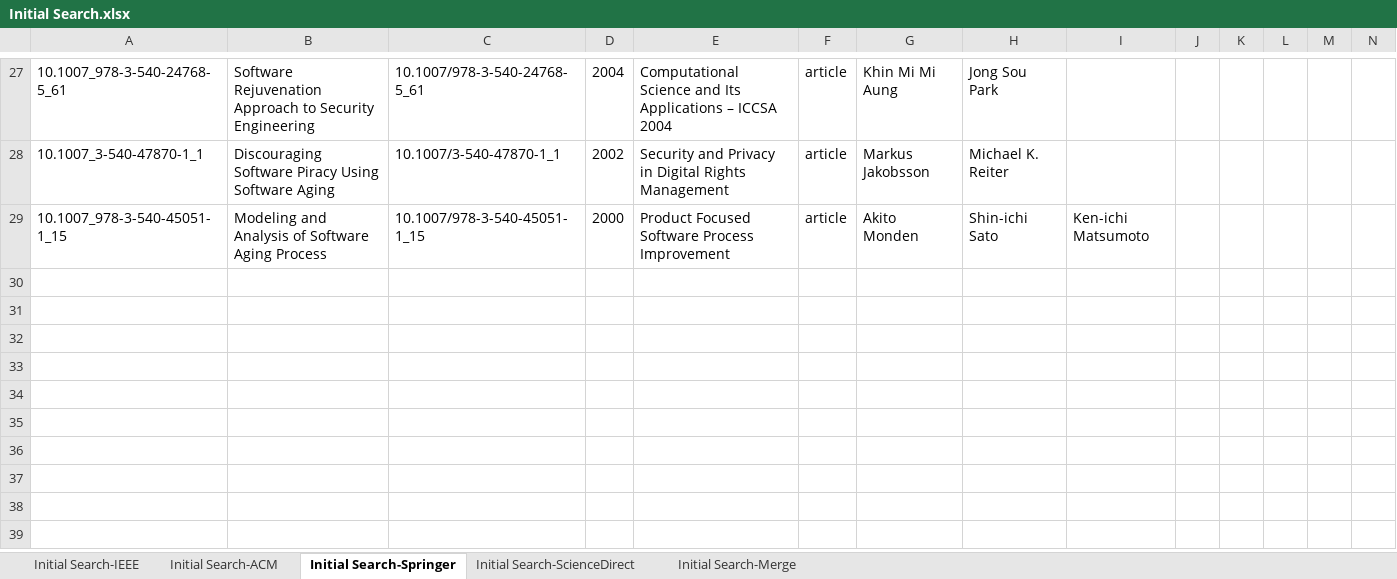
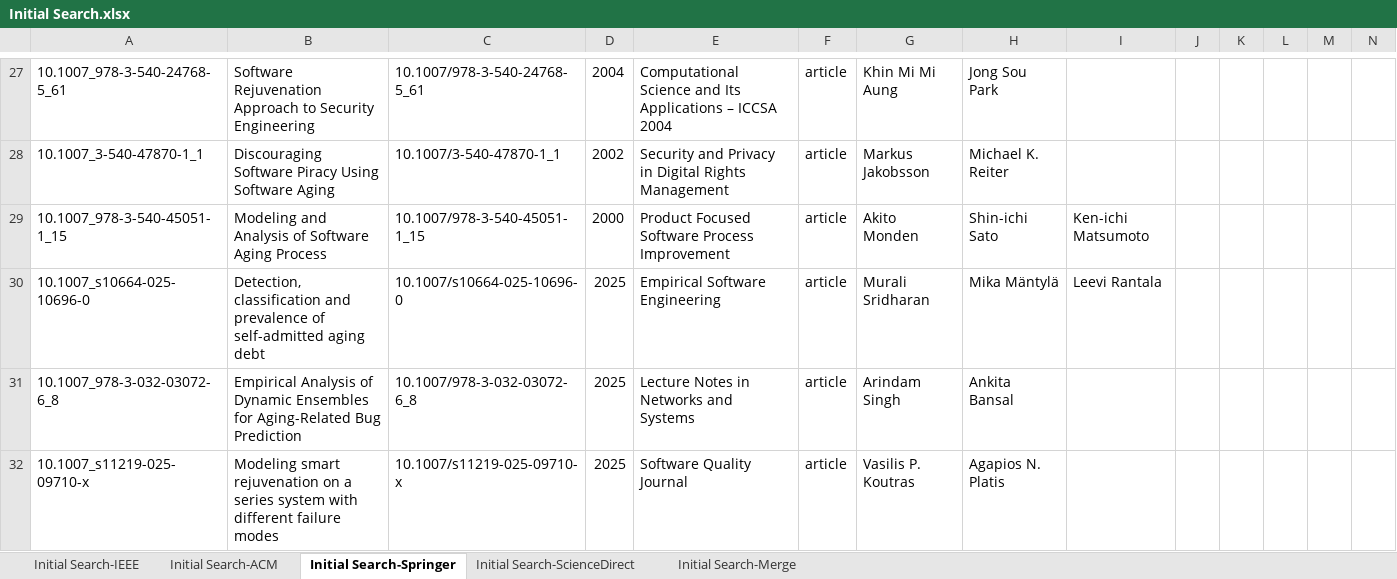
Before and after one commit to CYL-collab/SLR-of-SAR-Replication-Package, an Excel workbook: Initial Search.xlsx, sheet Initial Search-Springer, drawn as a sheet; only a part is shown, gaps mark what is left out; values as stored, in another font and other column widths than the file's, no borders; rows hold the shown columns only; the diff names each change by its address in the sheet, - before the commit and + after, or states it on an @@ line.

```diff
--- a/Initial Search.xlsx (sheet Initial Search-Springer)
+++ b/Initial Search.xlsx (sheet Initial Search-Springer)
+row 30: 10.1007_s10664-025-10696-0 | Detection, classification and prevalence of self-admitted aging debt | 10.1007/s10664-025-10696-0 | 2025 | Empirical Software Engineering | article | Murali Sridharan | Mika Mäntylä | Leevi Rantala
+row 31: 10.1007_978-3-032-03072-6_8 | Empirical Analysis of Dynamic Ensembles for Aging-Related Bug Prediction | 10.1007/978-3-032-03072-6_8 | 2025 | Lecture Notes in Networks and Systems | article | Arindam Singh | Ankita Bansal
+row 32: 10.1007_s11219-025-09710-x | Modeling smart rejuvenation on a series system with different failure modes | 10.1007/s11219-025-09710-x | 2025 | Software Quality Journal | article | Vasilis P. Koutras | Agapios N. Platis
```
Also changed, not shown: sheet Initial Search-Merge, sheet Initial Search-IEEE, sheet Initial Search-ScienceDirect, sheet Initial Search-ACM, Selection by Criteria.xlsx, 10 other files.
